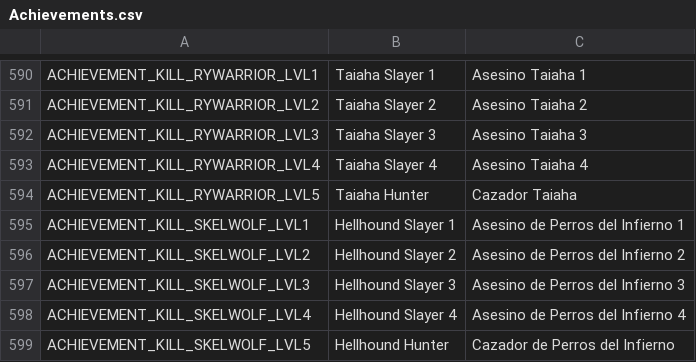
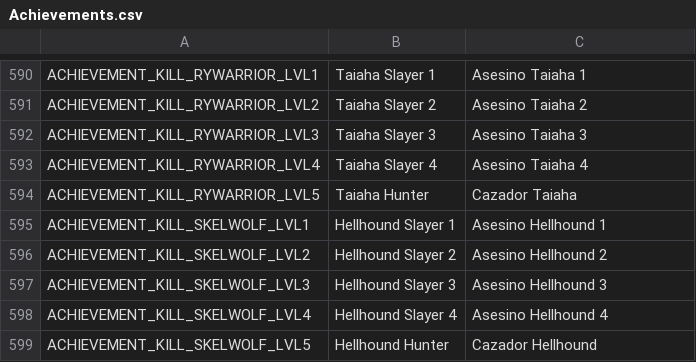
Before and after one commit to Gala-Lab/Flyff-Universe-Translations, a CSV file: Spanish/Achievements.csv, drawn as a sheet; only a part is shown, gaps mark what is left out; the diff covers the shown part only.

Commit message:
Update Achievements.csv
Fix Spanish translations in Achievements.csv

```diff
--- a/Spanish/Achievements.csv
+++ b/Spanish/Achievements.csv
@@ -594,6 +594,6 @@ ACHIEVEMENT_KILL_RYWARRIOR_LVL4,Taiaha Slayer 4,Asesino Taiaha 4
 ACHIEVEMENT_KILL_RYWARRIOR_LVL5,Taiaha Hunter,Cazador Taiaha
-ACHIEVEMENT_KILL_SKELWOLF_LVL1,Hellhound Slayer 1,Asesino de Perros del Infierno 1
-ACHIEVEMENT_KILL_SKELWOLF_LVL2,Hellhound Slayer 2,Asesino de Perros del Infierno 2
-ACHIEVEMENT_KILL_SKELWOLF_LVL3,Hellhound Slayer 3,Asesino de Perros del Infierno 3
-ACHIEVEMENT_KILL_SKELWOLF_LVL4,Hellhound Slayer 4,Asesino de Perros del Infierno 4
-ACHIEVEMENT_KILL_SKELWOLF_LVL5,Hellhound Hunter,Cazador de Perros del Infierno
+ACHIEVEMENT_KILL_SKELWOLF_LVL1,Hellhound Slayer 1,Asesino Hellhound 1
+ACHIEVEMENT_KILL_SKELWOLF_LVL2,Hellhound Slayer 2,Asesino Hellhound 2
+ACHIEVEMENT_KILL_SKELWOLF_LVL3,Hellhound Slayer 3,Asesino Hellhound 3
+ACHIEVEMENT_KILL_SKELWOLF_LVL4,Hellhound Slayer 4,Asesino Hellhound 4
+ACHIEVEMENT_KILL_SKELWOLF_LVL5,Hellhound Hunter,Cazador Hellhound
```
Also changed, not shown: 40 edited cells elsewhere in this file.
